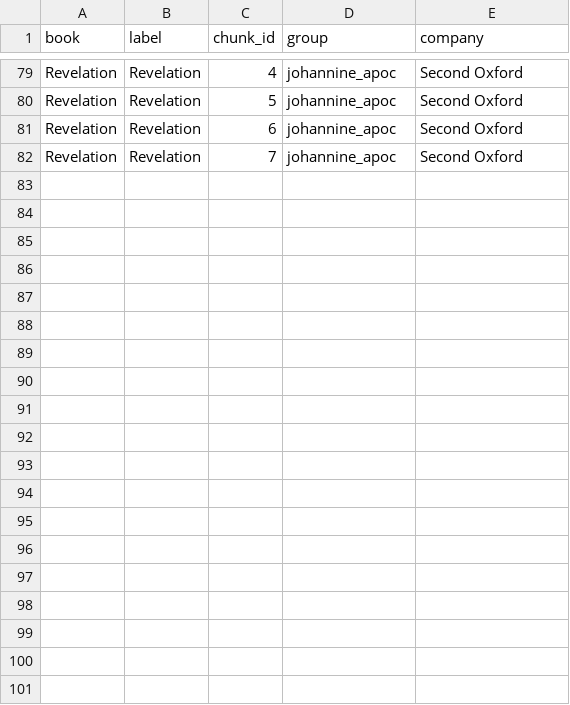
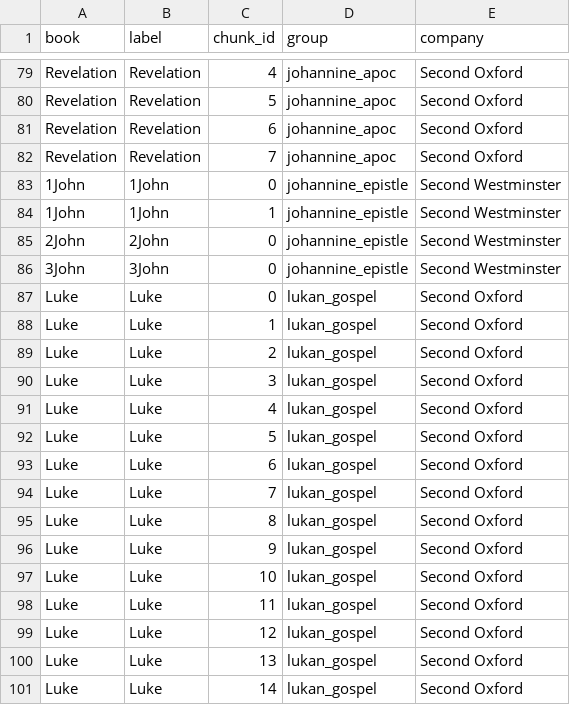
Before and after one commit to Zel143/bible-stylometry, a CSV file: results/kjv_chunks_meta.csv, drawn as a sheet; only a part is shown, gaps mark what is left out; the diff covers the shown part only; the diff names each change by its address in the sheet, - before the commit and + after, or states it on an @@ line.

Commit message:
Add committee-effect baseline extension
Compares Gospel of John vs 1-3 John (cross-committee, same traditional
author) against Luke vs Acts (same-committee control) to estimate how
much stylistic noise a KJV translation company introduces on its own.
Both pairs separate significantly; the same-committee control still
shows a real split, giving a noise floor for reading the rest of the
project's splits against.

Also adds docs/context/ for a running decision log and status snapshot.

```diff
--- a/results/kjv_chunks_meta.csv
+++ b/results/kjv_chunks_meta.csv
+row 83: 1John | 1John | 0 | johannine_epistle | Second Westminster
+row 84: 1John | 1John | 1 | johannine_epistle | Second Westminster
+row 85: 2John | 2John | 0 | johannine_epistle | Second Westminster
+row 86: 3John | 3John | 0 | johannine_epistle | Second Westminster
+row 87: Luke | Luke | 0 | lukan_gospel | Second Oxford
+row 88: Luke | Luke | 1 | lukan_gospel | Second Oxford
+row 89: Luke | Luke | 2 | lukan_gospel | Second Oxford
+row 90: Luke | Luke | 3 | lukan_gospel | Second Oxford
+row 91: Luke | Luke | 4 | lukan_gospel | Second Oxford
+row 92: Luke | Luke | 5 | lukan_gospel | Second Oxford
+row 93: Luke | Luke | 6 | lukan_gospel | Second Oxford
+row 94: Luke | Luke | 7 | lukan_gospel | Second Oxford
+row 95: Luke | Luke | 8 | lukan_gospel | Second Oxford
+row 96: Luke | Luke | 9 | lukan_gospel | Second Oxford
+row 97: Luke | Luke | 10 | lukan_gospel | Second Oxford
+row 98: Luke | Luke | 11 | lukan_gospel | Second Oxford
+row 99: Luke | Luke | 12 | lukan_gospel | Second Oxford
+row 100: Luke | Luke | 13 | lukan_gospel | Second Oxford
+row 101: Luke | Luke | 14 | lukan_gospel | Second Oxford
```
Also changed, not shown: 18 added rows elsewhere in this file, 11 other files.
